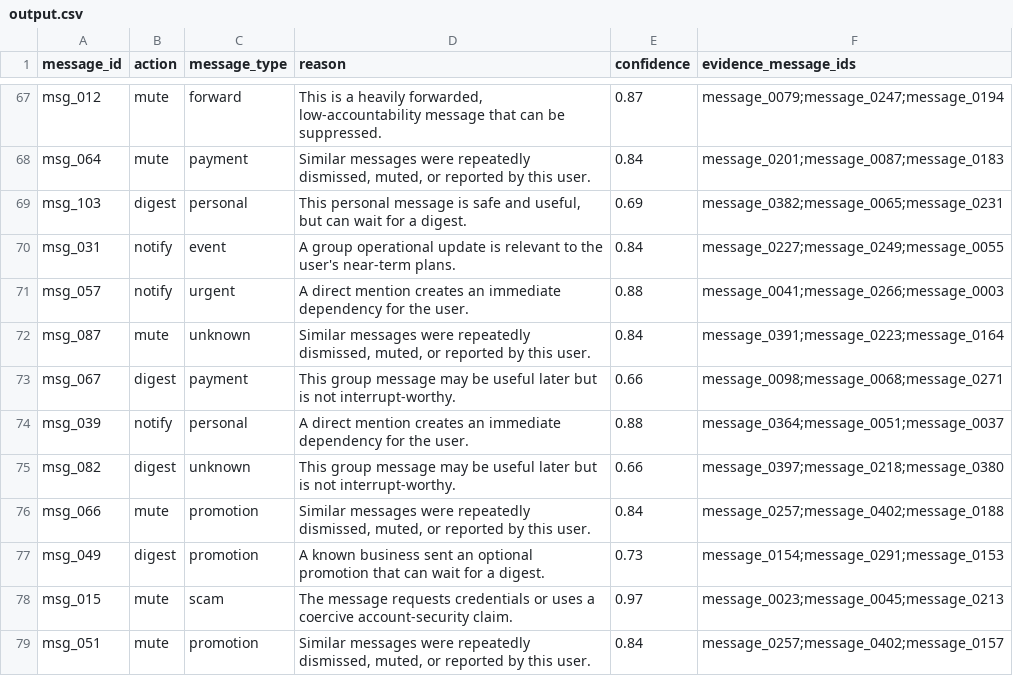
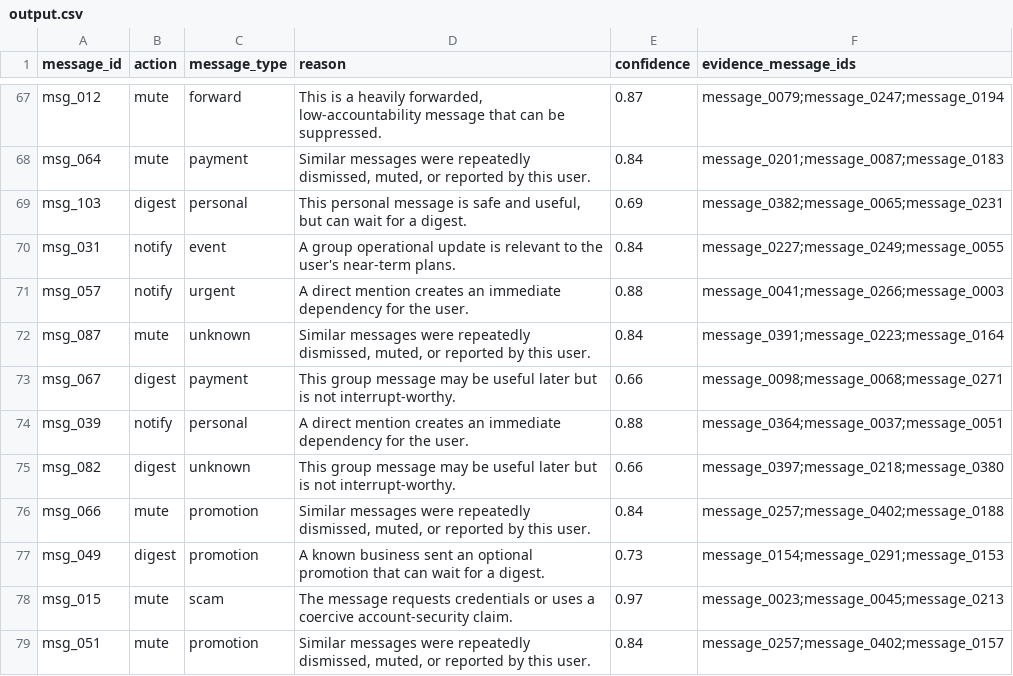
Before and after one commit to Pranjal360Agarwal/hackerrank-orchestrate-august26, a CSV file: output.csv, drawn as a sheet; only a part is shown, gaps mark what is left out.

Commit message:
feat(router): calibrate evidence weighting and admin event routing Suggested commit message for the media addition: feat(media): enrich image messages with optional local OCR

```diff
--- a/output.csv
+++ b/output.csv
@@ -73,3 +73,3 @@ msg_087,mute,unknown,"Similar messages were repeatedly dismissed, muted, or repo
 msg_067,digest,payment,This group message may be useful later but is not interrupt-worthy.,0.66,message_0098;message_0068;message_0271
-msg_039,notify,personal,A direct mention creates an immediate dependency for the user.,0.88,message_0364;message_0051;message_0037
+msg_039,notify,personal,A direct mention creates an immediate dependency for the user.,0.88,message_0364;message_0037;message_0051
 msg_082,digest,unknown,This group message may be useful later but is not interrupt-worthy.,0.66,message_0397;message_0218;message_0380
```
Also changed, not shown: 1 other file.
